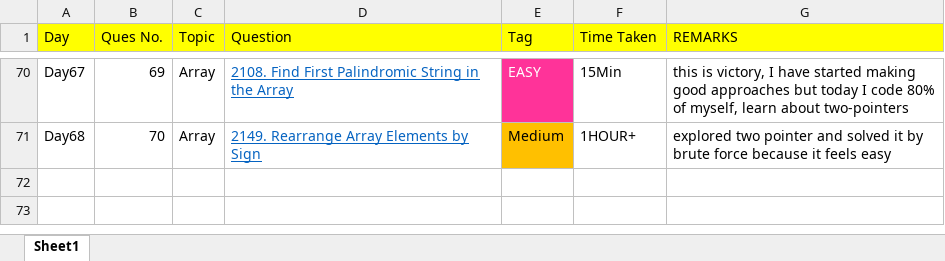
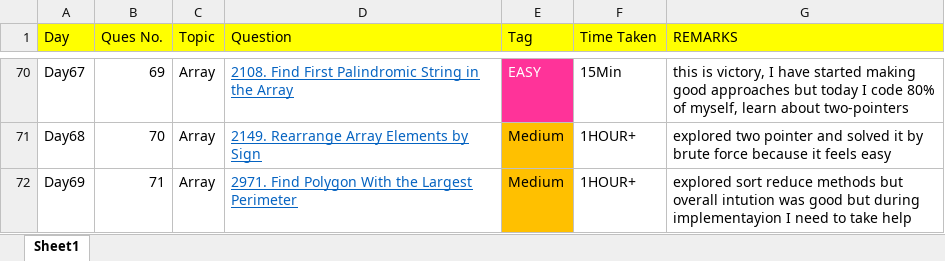
Before and after one commit to THARMATT/2024, an Excel workbook: Track/Leetcode.xlsx, sheet Sheet1, drawn as a sheet; only a part is shown, gaps mark what is left out; values as stored, in another font and other column widths than the file's, no borders; the diff names each change by its address in the sheet, - before the commit and + after, or states it on an @@ line.

```diff
--- a/Track/Leetcode.xlsx (sheet Sheet1)
+++ b/Track/Leetcode.xlsx (sheet Sheet1)
+row 72: Day69 | 71 | Array | 2971. Find Polygon With the Largest Perimeter | Medium | 1HOUR+ | explored sort reduce methods but overall intution was good but during implementayion I need to take help
```
Also changed, not shown: 1 other file.
